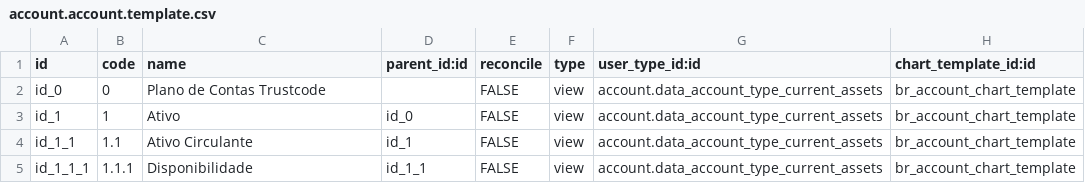
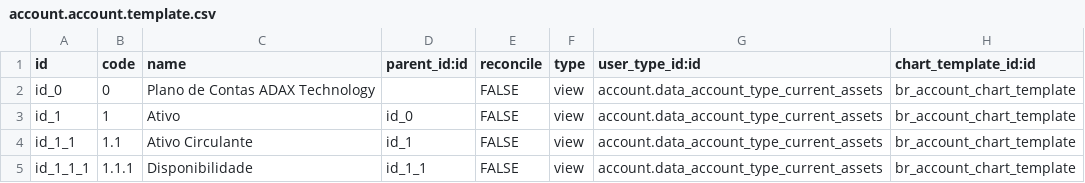
Before and after one commit to Sid2-1971/adax-erp, a CSV file: modulos/localbr/br_coa/data/account.account.template.csv, drawn as a sheet; only a part is shown.

Commit message:
Update trust

```diff
--- a/modulos/localbr/br_coa/data/account.account.template.csv
+++ b/modulos/localbr/br_coa/data/account.account.template.csv
@@ -1,3 +1,3 @@
 id,code,name,parent_id:id,reconcile,type,user_type_id:id,chart_template_id:id
-id_0,0,Plano de Contas Trustcode,,FALSE,view,account.data_account_type_current_assets,br_account_chart_template
+id_0,0,Plano de Contas ADAX Technology,,FALSE,view,account.data_account_type_current_assets,br_account_chart_template
 id_1,1,Ativo,id_0,FALSE,view,account.data_account_type_current_assets,br_account_chart_template
```
Also changed, not shown: modulos/localbr/br_account_einvoice/security/ir.model.access.csv, modulos/localbr/br_nfe/security/ir.model.access.csv, 17 other files.
